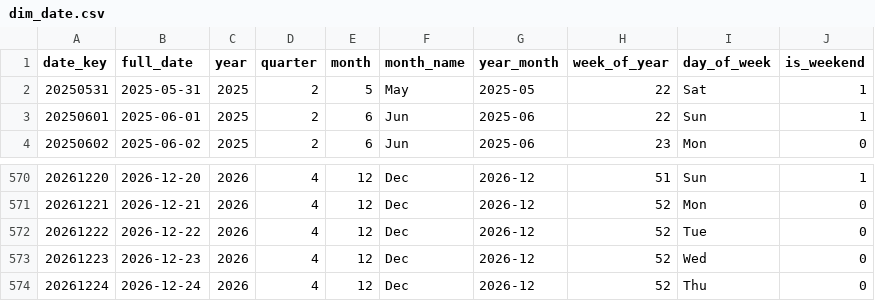
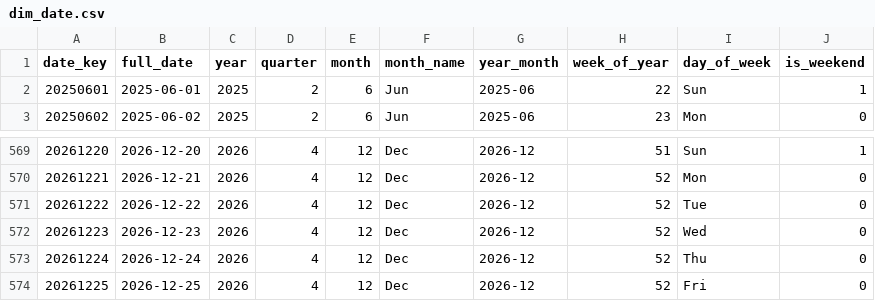
Before and after one commit to shivesh122/supply-chain-risk-analytics, a CSV file: exports/dim_date.csv, drawn as a sheet; only a part is shown, gaps mark what is left out; removed rows and columns are numbered as before the commit, all else as after; the diff names each change by its address in the sheet, - before the commit and + after, or states it on an @@ line.

```diff
--- a/exports/dim_date.csv
+++ b/exports/dim_date.csv
-row 2: 20250531 | 2025-05-31 | 2025 | 2 | 5 | May | 2025-05 | 22 | Sat | 1
+row 574: 20261225 | 2026-12-25 | 2026 | 4 | 12 | Dec | 2026-12 | 52 | Fri | 0
```
Also changed, not shown: 5 other files.
